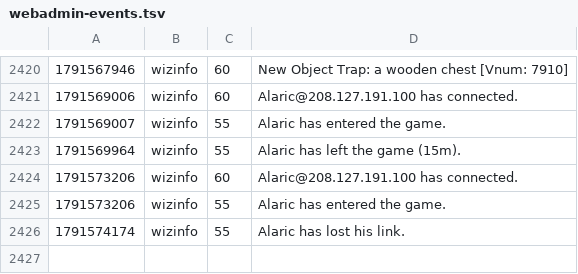
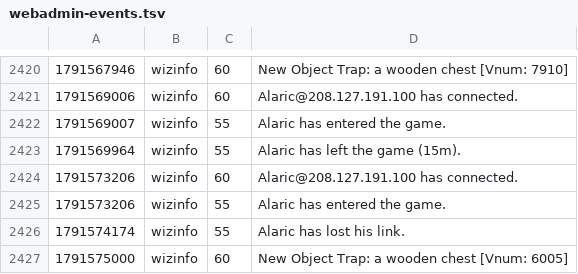
Before and after one commit to jeremydbean/toc2026, a TSV file: log/webadmin-events.tsv, drawn as a sheet; only a part is shown, gaps mark what is left out; the diff names each change by its address in the sheet, - before the commit and + after, or states it on an @@ line.

```diff
--- a/log/webadmin-events.tsv
+++ b/log/webadmin-events.tsv
+row 2427: 1791575000 | wizinfo | 60 | New Object Trap: a wooden chest [Vnum: 6005]
```
Also changed, not shown: 2 other files.
